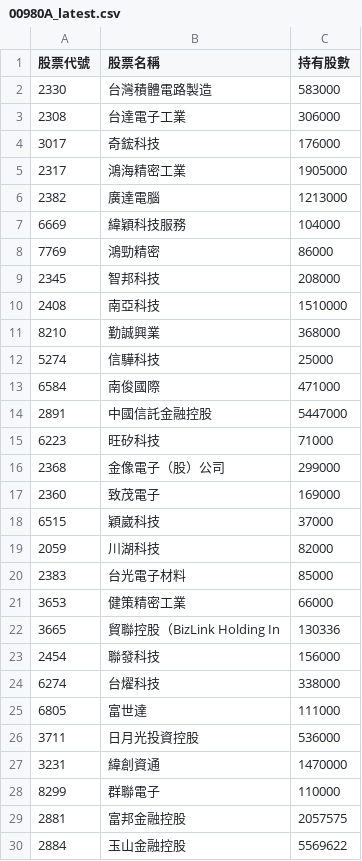
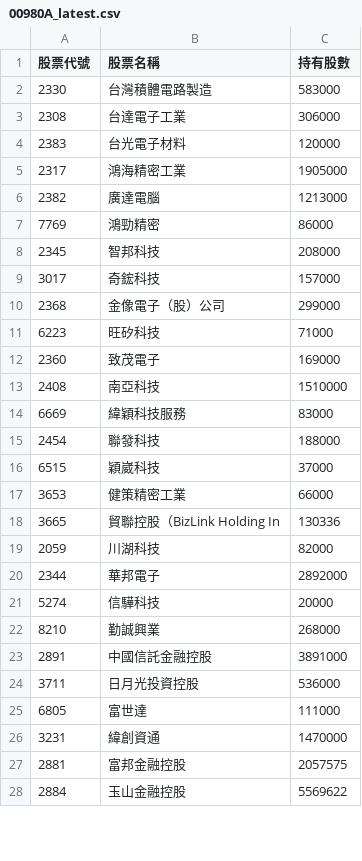
Before and after one commit to Hodichen/active-etf-tracker, a CSV file: 00980A_latest.csv, drawn as a sheet; only a part is shown; the diff covers the shown part only.

```diff
--- a/00980A_latest.csv
+++ b/00980A_latest.csv
@@ -3,27 +3,25 @@
 2308,台達電子工業,306000
-3017,奇鋐科技,176000
+2383,台光電子材料,120000
 2317,鴻海精密工業,1905000
 2382,廣達電腦,1213000
-6669,緯穎科技服務,104000
 7769,鴻勁精密,86000
 2345,智邦科技,208000
+3017,奇鋐科技,157000
+2368,金像電子（股）公司,299000
+6223,旺矽科技,71000
+2360,致茂電子,169000
 2408,南亞科技,1510000
-8210,勤誠興業,368000
-5274,信驊科技,25000
-6584,南俊國際,471000
-2891,中國信託金融控股,5447000
-6223,旺矽科技,71000
-2368,金像電子（股）公司,299000
-2360,致茂電子,169000
+6669,緯穎科技服務,83000
+2454,聯發科技,188000
 6515,穎崴科技,37000
-2059,川湖科技,82000
-2383,台光電子材料,85000
 3653,健策精密工業,66000
 3665,貿聯控股（BizLink Holding In,130336
-2454,聯發科技,156000
-6274,台燿科技,338000
+2059,川湖科技,82000
+2344,華邦電子,2892000
+5274,信驊科技,20000
+8210,勤誠興業,268000
+2891,中國信託金融控股,3891000
+3711,日月光投資控股,536000
 6805,富世達,111000
-3711,日月光投資控股,536000
 3231,緯創資通,1470000
-8299,群聯電子,110000
 2881,富邦金融控股,2057575
```
Also changed, not shown: 8 added rows, 7 removed rows and 2 moved rows elsewhere in this file.
